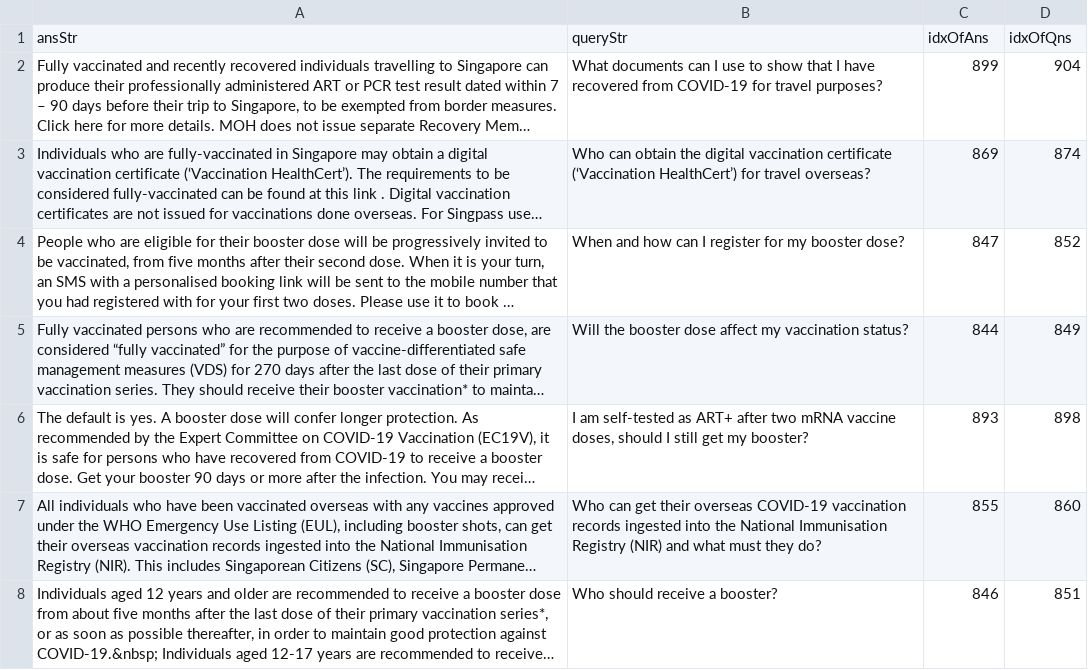
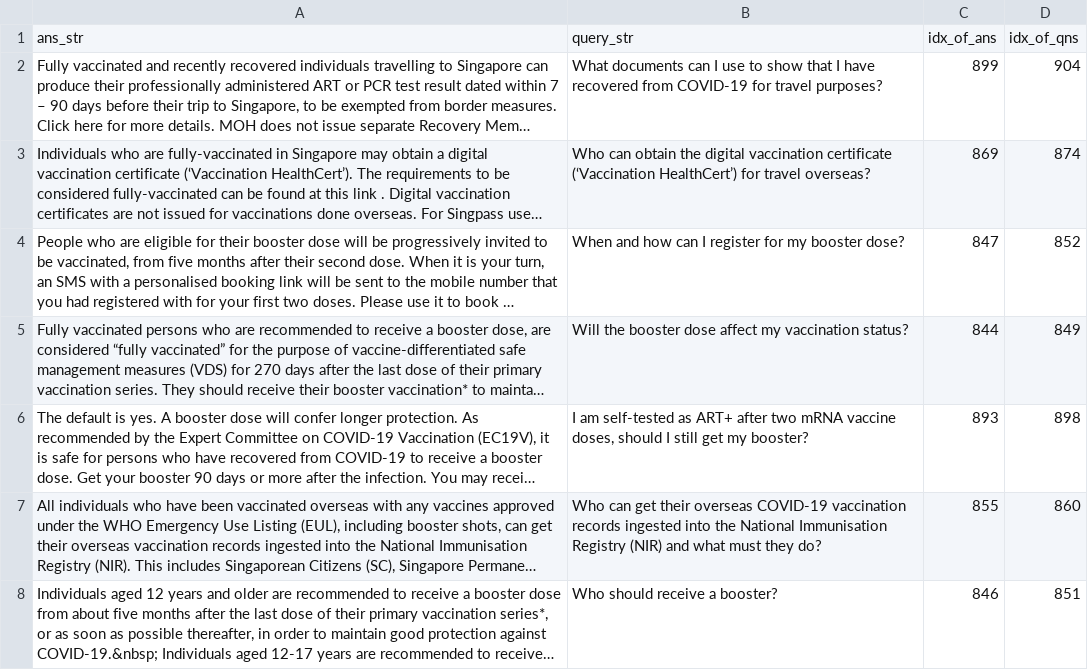
Before and after one commit to kenneth-wang/cs5260, a CSV file: data/data.csv, drawn as a sheet; only a part is shown; long unchanged cells end in …; removed rows and columns are numbered as before the commit, all else as after; the diff names each change by its address in the sheet, - before the commit and + after, or states it on an @@ line.

Commit message:
Update data col names

```diff
--- a/data/data.csv
+++ b/data/data.csv
-row 1: ansStr | queryStr | idxOfAns | idxOfQns
+row 1: ans_str | query_str | idx_of_ans | idx_of_qns
```
Also changed, not shown: 1 other file.
